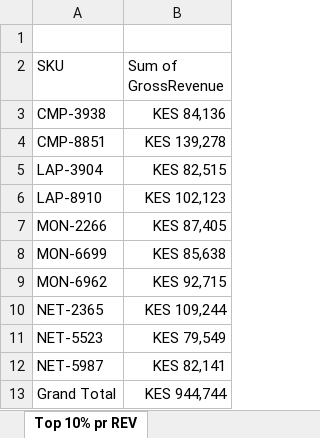
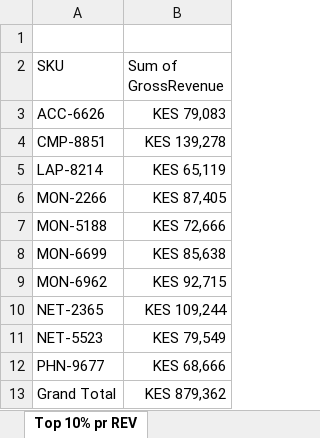
Before and after one commit to kunguteresa0-commits/Excel-assignment-, an Excel workbook: Excel 1 assignment.xlsx, sheet Top 10% pr REV, drawn as a sheet; values as stored, in another font and other column widths than the file's, no borders; charts and pictures and conditional formats not drawn; removed rows and columns are numbered as before the commit, all else as after; the diff names each change by its address in the sheet, - before the commit and + after, or states it on an @@ line.

```diff
--- a/Excel 1 assignment.xlsx (sheet Top 10% pr REV)
+++ b/Excel 1 assignment.xlsx (sheet Top 10% pr REV)
-row 3: CMP-3938 | KES 84,136
+row 3: ACC-6626 | KES 79,083
-row 5: LAP-3904 | KES 82,515
-row 6: LAP-8910 | KES 102,123
+row 5: LAP-8214 | KES 65,119
+row 7: MON-5188 | KES 72,666
-row 12: NET-5987 | KES 82,141
+row 12: PHN-9677 | KES 68,666
-B13 (Sum of GrossRevenue): KES 944,744
+B13 (Sum of GrossRevenue): KES 879,362
```
Also changed, not shown: sheet Cleaned, sheet Pivot 7, 8&9, sheet Pivot 6, sheet Profit by Reg by Channel, sheet Rev by Month, sheet KPIS, hidden cells, charts or pictures.
